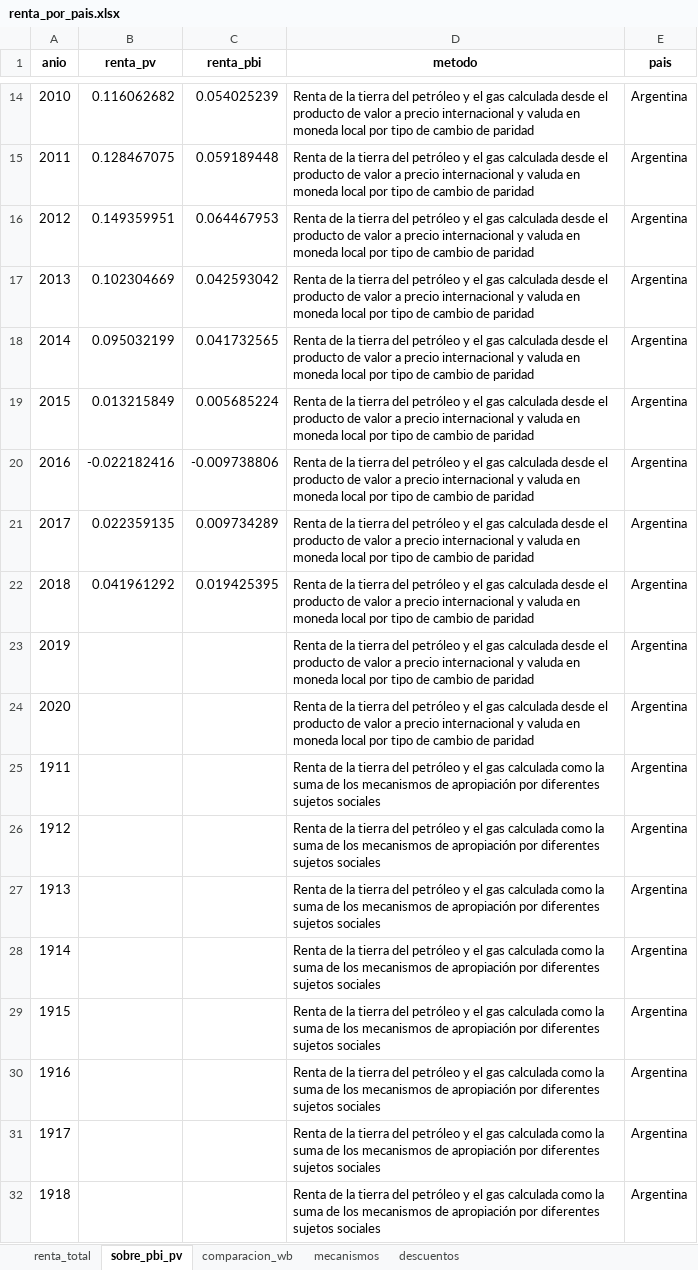
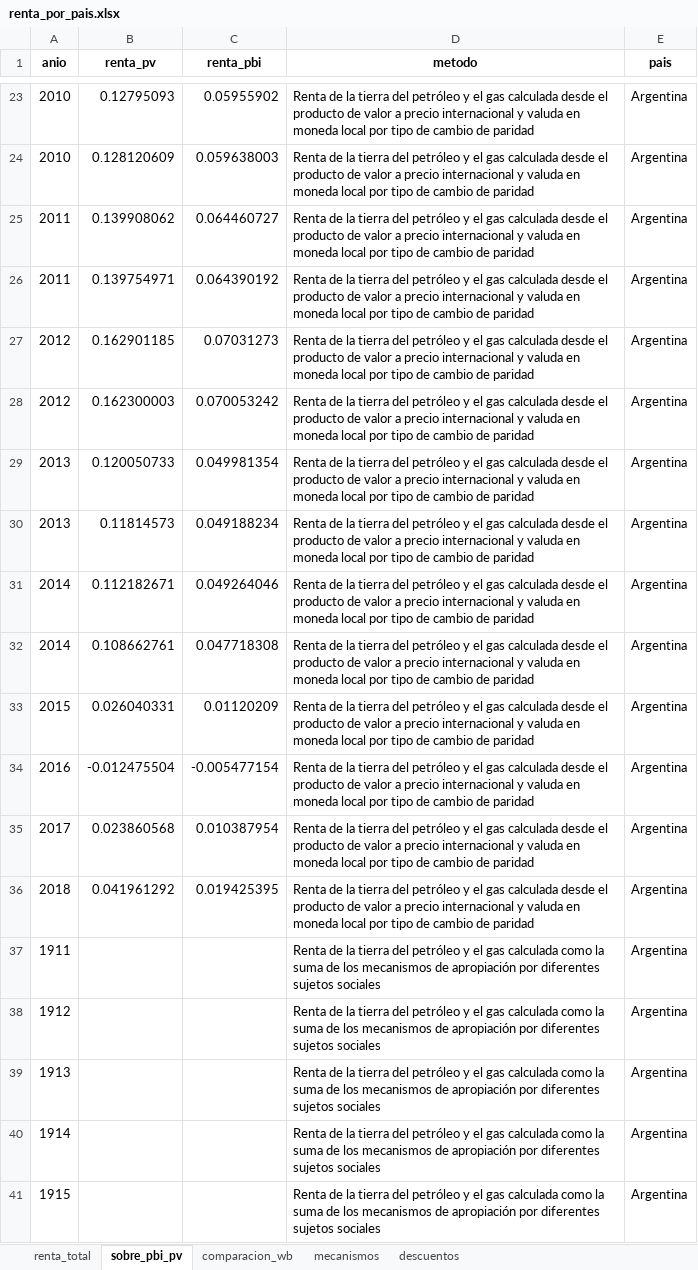
Before and after one commit to mateosuster/pioYPFConicet, an Excel workbook: analisis/resultados/comparacion_paises/renta_por_pais.xlsx, sheet sobre_pbi_pv, drawn as a sheet; only a part is shown, gaps mark what is left out; the shorter side is filled out with more unchanged rows; values as stored, in another font and other column widths than the file's, no borders; removed rows and columns are numbered as before the commit, all else as after; the diff covers the shown part only; the diff names each change by its address in the sheet, - before the commit and + after, or states it on an @@ line.

```diff
--- a/analisis/resultados/comparacion_paises/renta_por_pais.xlsx (sheet sobre_pbi_pv)
+++ b/analisis/resultados/comparacion_paises/renta_por_pais.xlsx (sheet sobre_pbi_pv)
-B23 (renta_pv): 0.116062682
+B23 (renta_pv): 0.12795093
-C23 (renta_pbi): 0.054025239
+C23 (renta_pbi): 0.05955902
+row 24: 2010 | 0.128120609 | 0.059638003 | Renta de la tierra del petróleo y el gas calculada desde el producto de valor a precio internacional y valuda en moneda local por tipo de cambio de paridad | Argentina
-B25 (renta_pv): 0.128467075
+B25 (renta_pv): 0.139908062
-C25 (renta_pbi): 0.059189448
+C25 (renta_pbi): 0.064460727
+row 26: 2011 | 0.139754971 | 0.064390192 | Renta de la tierra del petróleo y el gas calculada desde el producto de valor a precio internacional y valuda en moneda local por tipo de cambio de paridad | Argentina
-B27 (renta_pv): 0.149359951
+B27 (renta_pv): 0.162901185
-C27 (renta_pbi): 0.064467953
+C27 (renta_pbi): 0.07031273
+row 28: 2012 | 0.162300003 | 0.070053242 | Renta de la tierra del petróleo y el gas calculada desde el producto de valor a precio internacional y valuda en moneda local por tipo de cambio de paridad | Argentina
-B29 (renta_pv): 0.102304669
+B29 (renta_pv): 0.120050733
-C29 (renta_pbi): 0.042593042
+C29 (renta_pbi): 0.049981354
+row 30: 2013 | 0.11814573 | 0.049188234 | Renta de la tierra del petróleo y el gas calculada desde el producto de valor a precio internacional y valuda en moneda local por tipo de cambio de paridad | Argentina
-B31 (renta_pv): 0.095032199
+B31 (renta_pv): 0.112182671
-C31 (renta_pbi): 0.041732565
+C31 (renta_pbi): 0.049264046
+row 32: 2014 | 0.108662761 | 0.047718308 | Renta de la tierra del petróleo y el gas calculada desde el producto de valor a precio internacional y valuda en moneda local por tipo de cambio de paridad | Argentina
-B33 (renta_pv): 0.013215849
+B33 (renta_pv): 0.026040331
-C33 (renta_pbi): 0.005685224
+C33 (renta_pbi): 0.01120209
-B34 (renta_pv): -0.022182416
+B34 (renta_pv): -0.012475504
-C34 (renta_pbi): -0.009738806
+C34 (renta_pbi): -0.005477154
-B35 (renta_pv): 0.022359135
+B35 (renta_pv): 0.023860568
-C35 (renta_pbi): 0.009734289
+C35 (renta_pbi): 0.010387954
-row 23: 2019 |  |  | Renta de la tierra del petróleo y el gas calculada desde el producto de valor a precio internacional y valuda en moneda local por tipo de cambio de paridad | Argentina
-row 24: 2020 |  |  | Renta de la tierra del petróleo y el gas calculada desde el producto de valor a precio internacional y valuda en moneda local por tipo de cambio de paridad | Argentina
```
Also changed, not shown: 9 added rows and 66 edited cells elsewhere in this sheet, sheet descuentos, sheet renta_total, sheet comparacion_wb, analisis/resultados/comparacion_paises/columnas.xlsx, 8 other files.
